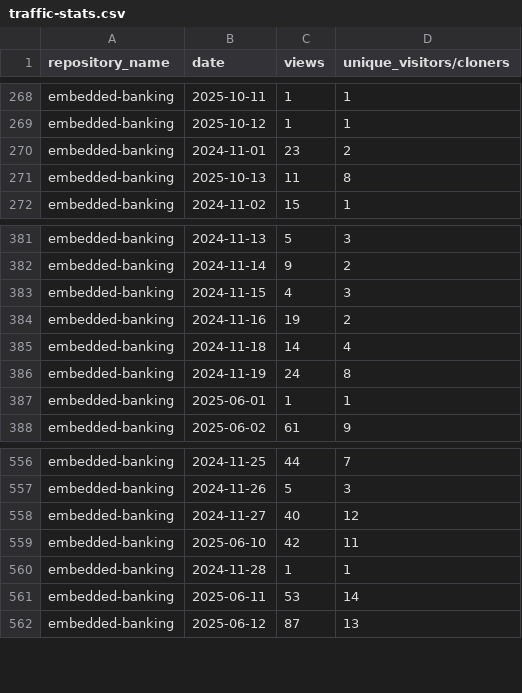
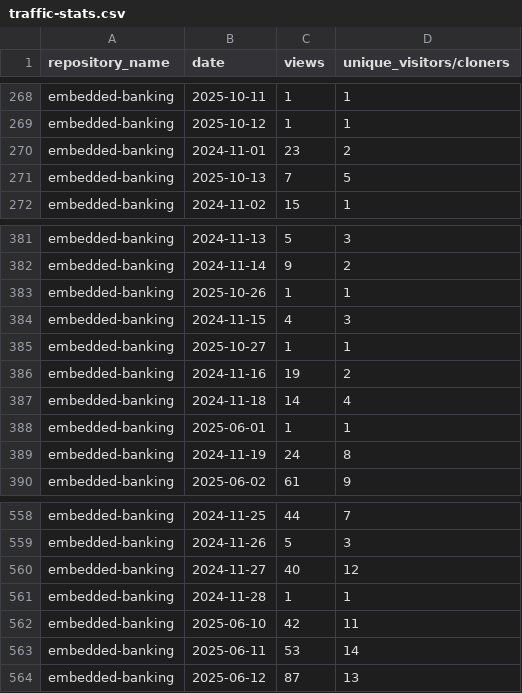
Before and after one commit to jpmorgan-payments/embedded-finance, a CSV file: metrics/traffic-stats.csv, drawn as a sheet; only a part is shown, gaps mark what is left out; the diff covers the shown part only.

```diff
--- a/metrics/traffic-stats.csv
+++ b/metrics/traffic-stats.csv
@@ -270,3 +270,3 @@ embedded-banking,2025-10-12,1,1
 embedded-banking,2024-11-01,23,2
-embedded-banking,2025-10-13,11,8
+embedded-banking,2025-10-13,7,5
 embedded-banking,2024-11-02,15,1
@@ -382,7 +382,9 @@ embedded-banking,2024-11-13,5,3
 embedded-banking,2024-11-14,9,2
+embedded-banking,2025-10-26,1,1
 embedded-banking,2024-11-15,4,3
+embedded-banking,2025-10-27,1,1
 embedded-banking,2024-11-16,19,2
 embedded-banking,2024-11-18,14,4
+embedded-banking,2025-06-01,1,1
 embedded-banking,2024-11-19,24,8
-embedded-banking,2025-06-01,1,1
 embedded-banking,2025-06-02,61,9
@@ -558,4 +560,4 @@ embedded-banking,2024-11-26,5,3
 embedded-banking,2024-11-27,40,12
+embedded-banking,2024-11-28,1,1
 embedded-banking,2025-06-10,42,11
-embedded-banking,2024-11-28,1,1
 embedded-banking,2025-06-11,53,14
```
Also changed, not shown: 86 moved rows elsewhere in this file, metrics/clone-stats-sorted.csv, metrics/clone-stats.csv, 1 other file.
